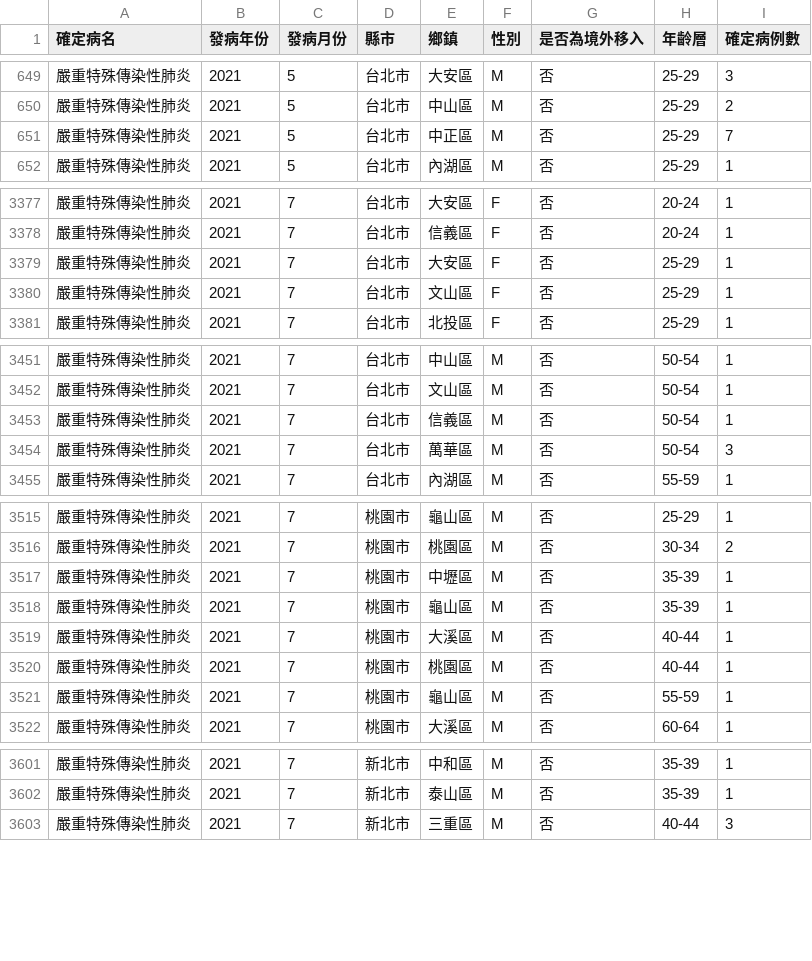
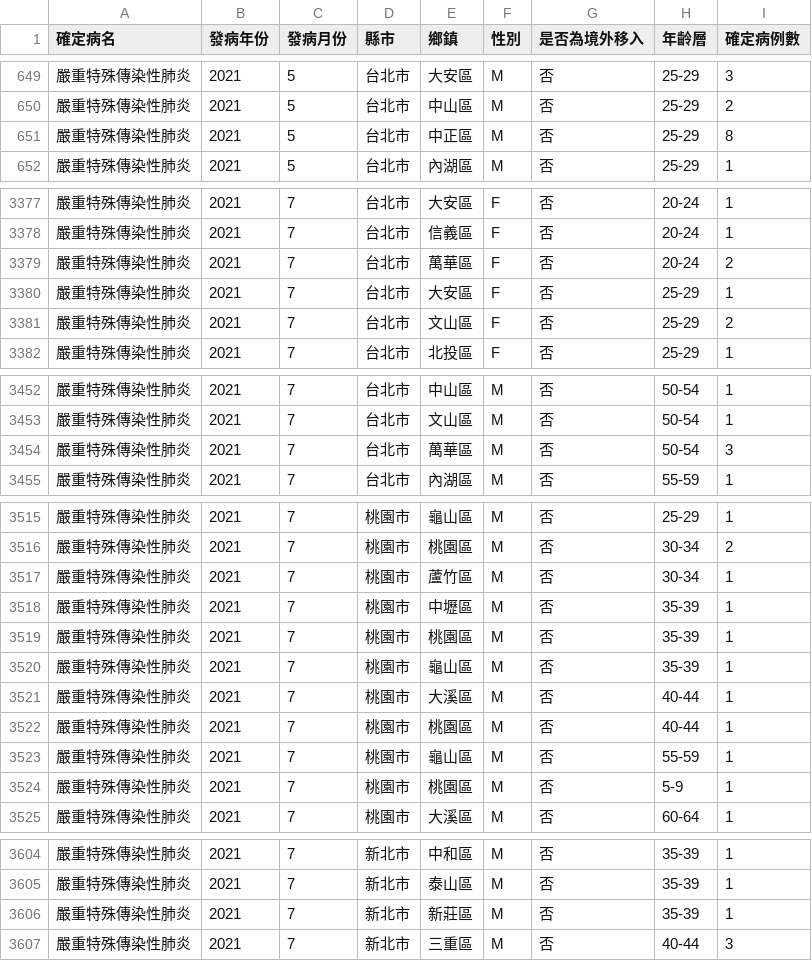
Before and after one commit to jf0510/nidss.cdc.gov.tw, a CSV file: data/covid19_tw_age_gender__month.csv, drawn as a sheet; only a part is shown, gaps mark what is left out; the diff covers the shown part only.

```diff
--- a/data/covid19_tw_age_gender__month.csv
+++ b/data/covid19_tw_age_gender__month.csv
@@ -650,3 +650,3 @@
 嚴重特殊傳染性肺炎,2021,5,台北市,中山區,M,否,25-29,2
-嚴重特殊傳染性肺炎,2021,5,台北市,中正區,M,否,25-29,7
+嚴重特殊傳染性肺炎,2021,5,台北市,中正區,M,否,25-29,8
 嚴重特殊傳染性肺炎,2021,5,台北市,內湖區,M,否,25-29,1
@@ -3378,4 +3378,5 @@
 嚴重特殊傳染性肺炎,2021,7,台北市,信義區,F,否,20-24,1
+嚴重特殊傳染性肺炎,2021,7,台北市,萬華區,F,否,20-24,2
 嚴重特殊傳染性肺炎,2021,7,台北市,大安區,F,否,25-29,1
-嚴重特殊傳染性肺炎,2021,7,台北市,文山區,F,否,25-29,1
+嚴重特殊傳染性肺炎,2021,7,台北市,文山區,F,否,25-29,2
 嚴重特殊傳染性肺炎,2021,7,台北市,北投區,F,否,25-29,1
@@ -3452,3 +3453,2 @@
 嚴重特殊傳染性肺炎,2021,7,台北市,文山區,M,否,50-54,1
-嚴重特殊傳染性肺炎,2021,7,台北市,信義區,M,否,50-54,1
 嚴重特殊傳染性肺炎,2021,7,台北市,萬華區,M,否,50-54,3
@@ -3516,3 +3516,5 @@
 嚴重特殊傳染性肺炎,2021,7,桃園市,桃園區,M,否,30-34,2
+嚴重特殊傳染性肺炎,2021,7,桃園市,蘆竹區,M,否,30-34,1
 嚴重特殊傳染性肺炎,2021,7,桃園市,中壢區,M,否,35-39,1
+嚴重特殊傳染性肺炎,2021,7,桃園市,桃園區,M,否,35-39,1
 嚴重特殊傳染性肺炎,2021,7,桃園市,龜山區,M,否,35-39,1
@@ -3521,2 +3523,3 @@
 嚴重特殊傳染性肺炎,2021,7,桃園市,龜山區,M,否,55-59,1
+嚴重特殊傳染性肺炎,2021,7,桃園市,桃園區,M,否,5-9,1
 嚴重特殊傳染性肺炎,2021,7,桃園市,大溪區,M,否,60-64,1
@@ -3602,2 +3605,3 @@
 嚴重特殊傳染性肺炎,2021,7,新北市,泰山區,M,否,35-39,1
+嚴重特殊傳染性肺炎,2021,7,新北市,新莊區,M,否,35-39,1
 嚴重特殊傳染性肺炎,2021,7,新北市,三重區,M,否,40-44,3
```
Also changed, not shown: 18 edited cells elsewhere in this file, 1 other file.
